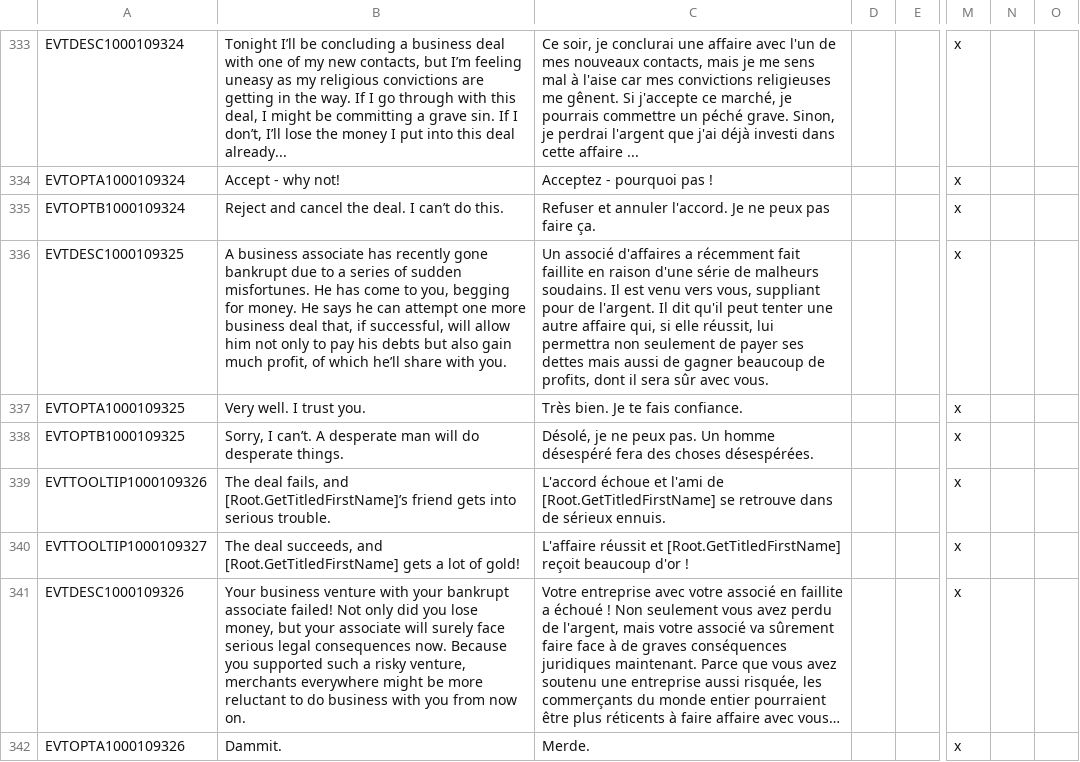
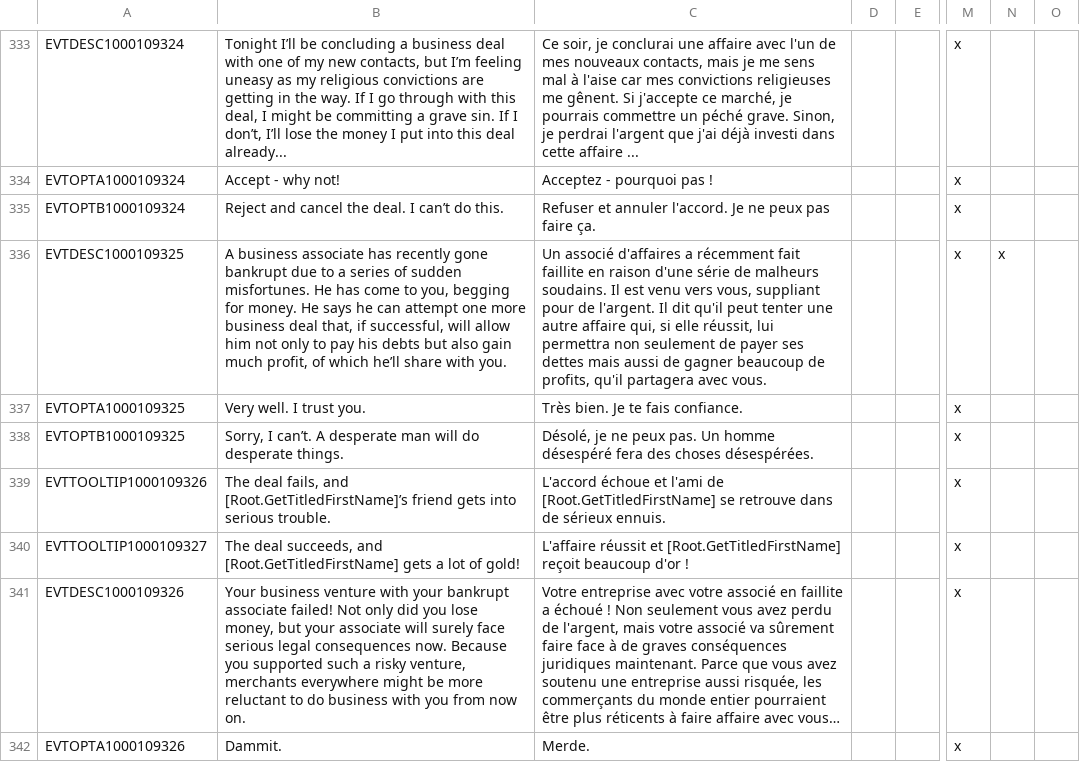
Before and after one commit to cybrxkhan/VIET-Events-Reborn, a CSV file: VIET Events/localisation/VIET_Events_Events.csv, drawn as a sheet; only a part is shown, gaps mark what is left out; long unchanged cells end in …; the diff names each change by its address in the sheet, - before the commit and + after, or states it on an @@ line.

```diff
--- a/VIET Events/localisation/VIET_Events_Events.csv
+++ b/VIET Events/localisation/VIET_Events_Events.csv
-C336: …de profits, dont il sera sûr avec vous.
+C336: …de profits, qu'il partagera avec vous.
-N336: (empty)
+N336: x
```
Also changed, not shown: VIET Events/localisation/VIET_modifiers_2.csv, 1 other file.
